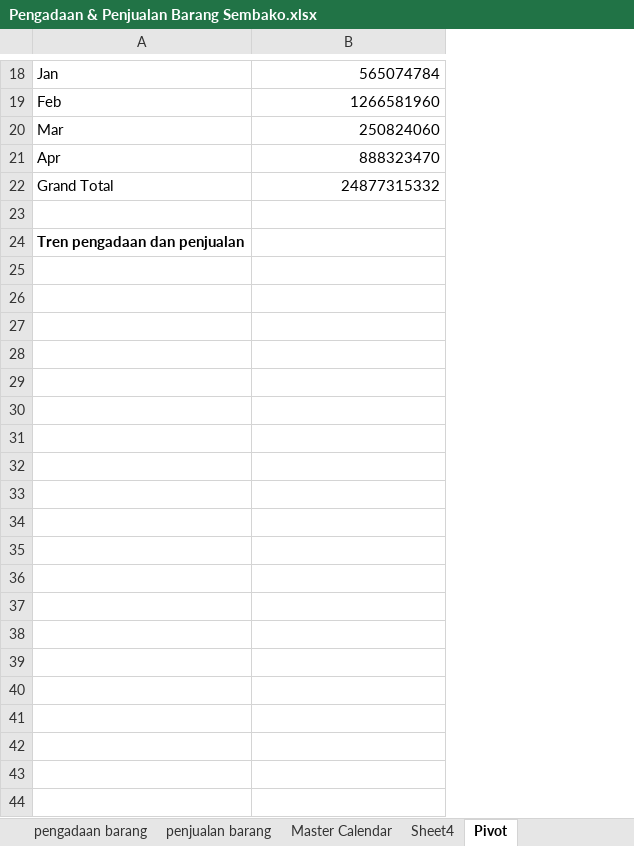
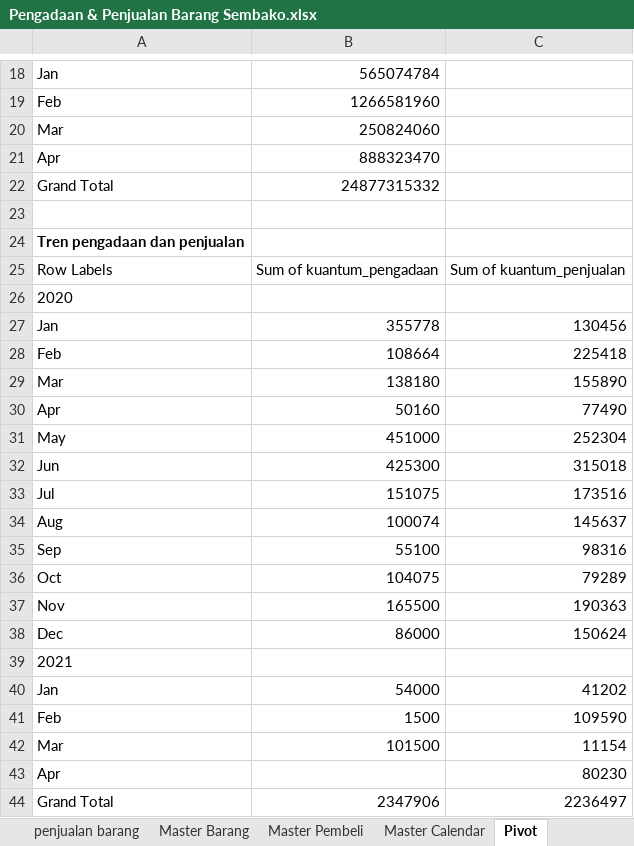
Before and after one commit to dhikaramadhansaputra/Full_Project_Data_Analyst, an Excel workbook: Dashboard penjualan dan pengadaan barang sembako/Pengadaan & Penjualan Barang Sembako.xlsx, sheet Pivot, drawn as a sheet; only a part is shown, gaps mark what is left out; values as stored, in another font and other column widths than the file's, no borders; charts and pictures not drawn; the diff covers the shown part only; the diff names each change by its address in the sheet, - before the commit and + after, or states it on an @@ line.

```diff
--- a/Dashboard penjualan dan pengadaan barang sembako/Pengadaan & Penjualan Barang Sembako.xlsx (sheet Pivot)
+++ b/Dashboard penjualan dan pengadaan barang sembako/Pengadaan & Penjualan Barang Sembako.xlsx (sheet Pivot)
-sheet tab: Sheet4
+sheet tab: Master Barang
+sheet tab: Master Pembeli
+column C, empty
+row 25: Row Labels | Sum of kuantum_pengadaan | Sum of kuantum_penjualan
+row 26: 2020
+row 27: Jan | 355778 | 130456
+row 28: Feb | 108664 | 225418
+row 29: Mar | 138180 | 155890
+row 30: Apr | 50160 | 77490
+row 31: May | 451000 | 252304
+row 32: Jun | 425300 | 315018
+row 33: Jul | 151075 | 173516
+row 34: Aug | 100074 | 145637
+row 35: Sep | 55100 | 98316
+row 36: Oct | 104075 | 79289
+row 37: Nov | 165500 | 190363
+row 38: Dec | 86000 | 150624
+row 39: 2021
+row 40: Jan | 54000 | 41202
+row 41: Feb | 1500 | 109590
+row 42: Mar | 101500 | 11154
+row 43: Apr |  | 80230
+row 44: Grand Total | 2347906 | 2236497
```
Also changed, not shown: 30 added rows elsewhere in this sheet, sheet Master Calendar, charts or pictures, 1 other file.
